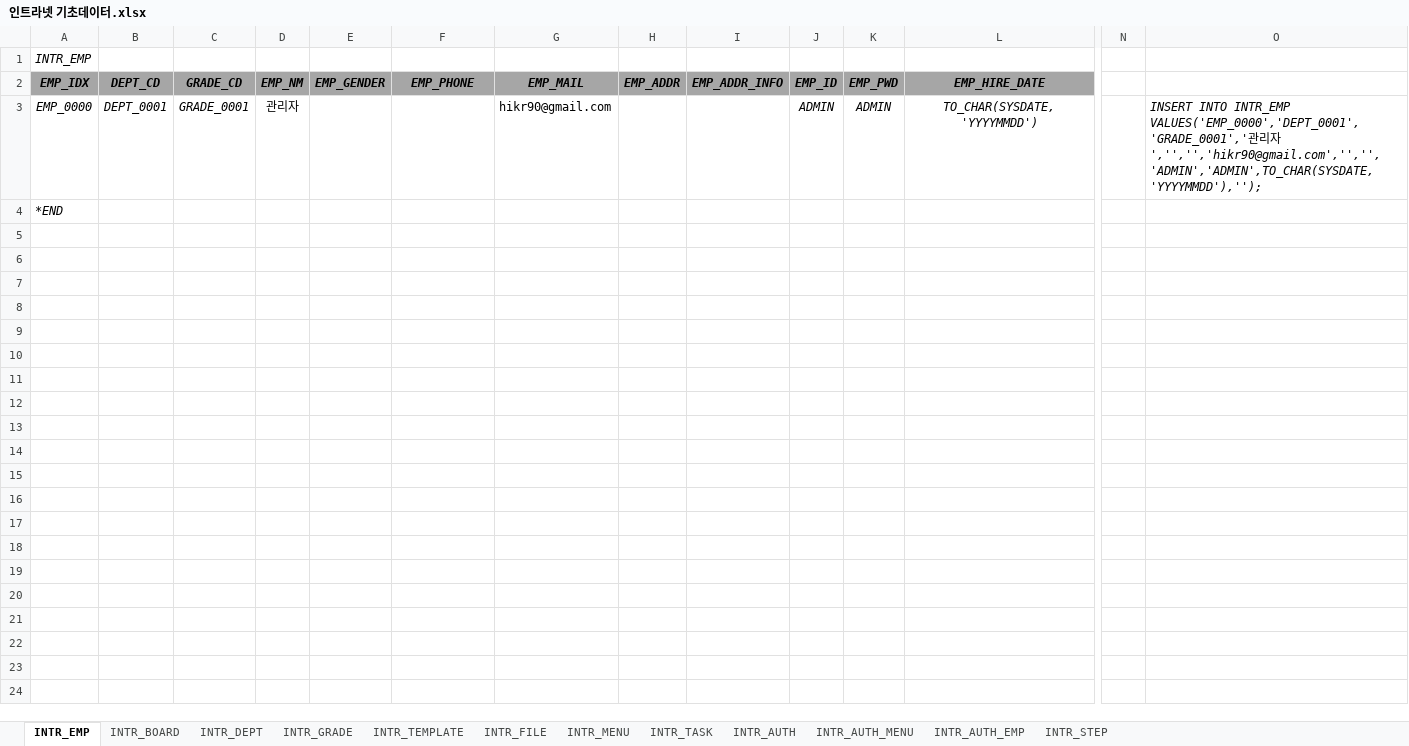
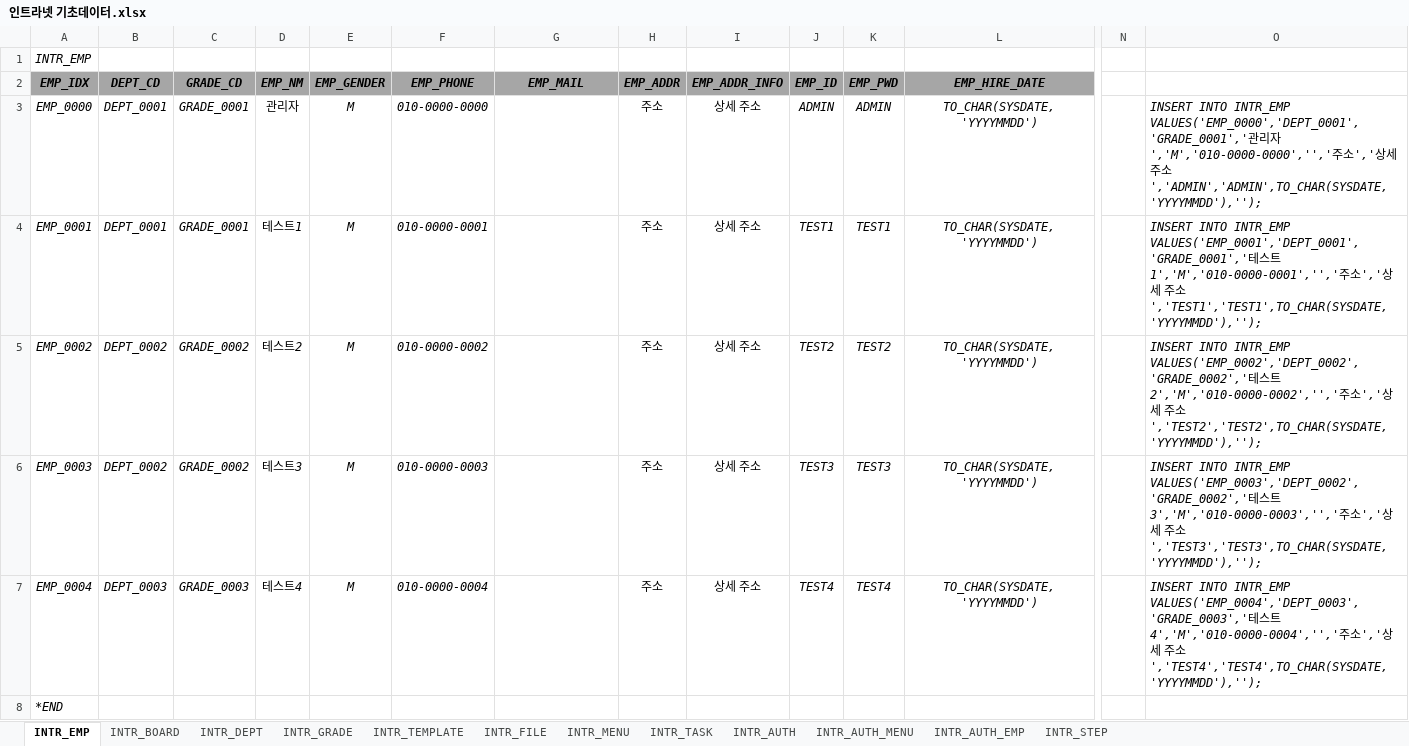
Before and after one commit to hikr90/hikr90, an Excel workbook: 02. 프로젝트/01. 인트라넷/01. 설계/인트라넷 기초데이터.xlsx, sheet INTR_EMP, drawn as a sheet; only a part is shown, gaps mark what is left out; values as stored, in another font and other column widths than the file's, no borders; rows hold the shown columns only; the diff names each change by its address in the sheet, - before the commit and + after, or states it on an @@ line.

```diff
--- a/02. 프로젝트/01. 인트라넷/01. 설계/인트라넷 기초데이터.xlsx (sheet INTR_EMP)
+++ b/02. 프로젝트/01. 인트라넷/01. 설계/인트라넷 기초데이터.xlsx (sheet INTR_EMP)
-E3 (EMP_GENDER): (empty)
+E3 (EMP_GENDER): M
-F3 (EMP_PHONE): (empty)
+F3 (EMP_PHONE): 010-0000-0000
-G3 (EMP_MAIL): hikr90@gmail.com
+G3 (EMP_MAIL): (empty)
-H3 (EMP_ADDR): (empty)
+H3 (EMP_ADDR): 주소
-I3 (EMP_ADDR_INFO): (empty)
+I3 (EMP_ADDR_INFO): 상세 주소
-O3: …리자','','','hikr90@gmail.com','','','ADMIN','ADMIN',TO_CHAR(SYSDATE,'YYYYMMDD'),'');
+O3: …리자','M','010-0000-0000','','주소','상세 주소','ADMIN','ADMIN',TO_CHAR(SYSDATE,'YYYYMMDD'),'');
+row 4: EMP_0001 | DEPT_0001 | GRADE_0001 | 테스트1 | M | 010-0000-0001 |  | 주소 | 상세 주소 | TEST1 | TEST1 | TO_CHAR(SYSDATE,'YYYYMMDD') |  | INSERT INTO INTR_EMP VALUES('EMP_0001','DEPT_0001','GRADE_0001','테스트1','M','010-0000-0001','','주소','상세 주소','TEST1','TEST1',TO_CHAR(SYSDATE,'YYYYMMDD'),'');
+row 5: EMP_0002 | DEPT_0002 | GRADE_0002 | 테스트2 | M | 010-0000-0002 |  | 주소 | 상세 주소 | TEST2 | TEST2 | TO_CHAR(SYSDATE,'YYYYMMDD') |  | INSERT INTO INTR_EMP VALUES('EMP_0002','DEPT_0002','GRADE_0002','테스트2','M','010-0000-0002','','주소','상세 주소','TEST2','TEST2',TO_CHAR(SYSDATE,'YYYYMMDD'),'');
+row 6: EMP_0003 | DEPT_0002 | GRADE_0002 | 테스트3 | M | 010-0000-0003 |  | 주소 | 상세 주소 | TEST3 | TEST3 | TO_CHAR(SYSDATE,'YYYYMMDD') |  | INSERT INTO INTR_EMP VALUES('EMP_0003','DEPT_0002','GRADE_0002','테스트3','M','010-0000-0003','','주소','상세 주소','TEST3','TEST3',TO_CHAR(SYSDATE,'YYYYMMDD'),'');
+row 7: EMP_0004 | DEPT_0003 | GRADE_0003 | 테스트4 | M | 010-0000-0004 |  | 주소 | 상세 주소 | TEST4 | TEST4 | TO_CHAR(SYSDATE,'YYYYMMDD') |  | INSERT INTO INTR_EMP VALUES('EMP_0004','DEPT_0003','GRADE_0003','테스트4','M','010-0000-0004','','주소','상세 주소','TEST4','TEST4',TO_CHAR(SYSDATE,'YYYYMMDD'),'');
```
Also changed, not shown: sheet INTR_DEPT, sheet INTR_GRADE, 34 other files.
